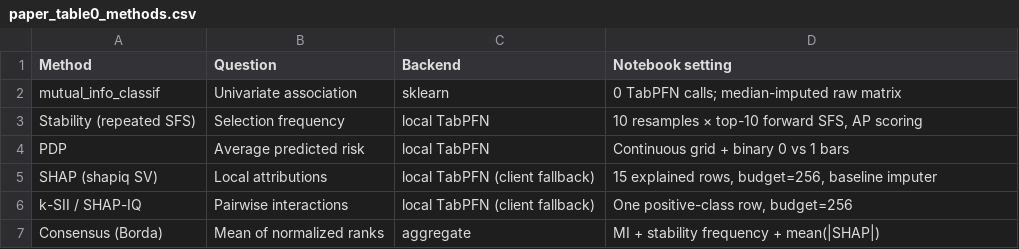
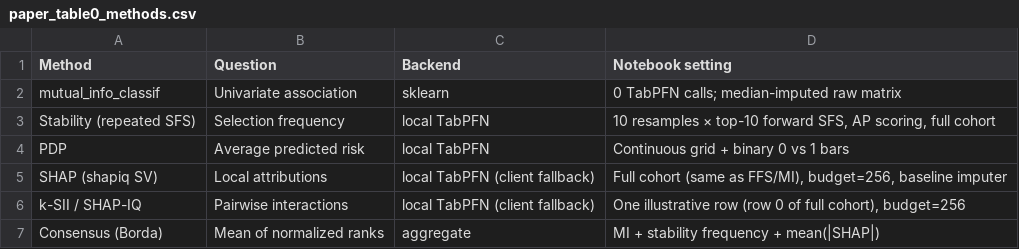
Before and after one commit to amiiirdara/vlst, a CSV file: code/modeling/interpretability/paper_figures/paper_table0_methods.csv (was data/result/modeling_tabpfn/paper_figures/paper_table0_methods.csv), drawn as a sheet.

```diff
--- a/data/result/modeling_tabpfn/paper_figures/paper_table0_methods.csv
+++ b/code/modeling/interpretability/paper_figures/paper_table0_methods.csv
@@ -2,6 +2,6 @@ Method,Question,Backend,Notebook setting
 mutual_info_classif,Univariate association,sklearn,0 TabPFN calls; median-imputed raw matrix
-Stability (repeated SFS),Selection frequency,local TabPFN,"10 resamples × top-10 forward SFS, AP scoring"
+Stability (repeated SFS),Selection frequency,local TabPFN,"10 resamples × top-10 forward SFS, AP scoring, full cohort"
 PDP,Average predicted risk,local TabPFN,Continuous grid + binary 0 vs 1 bars
-SHAP (shapiq SV),Local attributions,local TabPFN (client fallback),"15 explained rows, budget=256, baseline imputer"
-k-SII / SHAP-IQ,Pairwise interactions,local TabPFN (client fallback),"One positive-class row, budget=256"
+SHAP (shapiq SV),Local attributions,local TabPFN (client fallback),"Full cohort (same as FFS/MI), budget=256, baseline imputer"
+k-SII / SHAP-IQ,Pairwise interactions,local TabPFN (client fallback),"One illustrative row (row 0 of full cohort), budget=256"
 Consensus (Borda),Mean of normalized ranks,aggregate,MI + stability frequency + mean(|SHAP|)
```
Also changed, not shown: data/processed/column_config.csv, data/processed/feature_names.csv, 30 other files.
